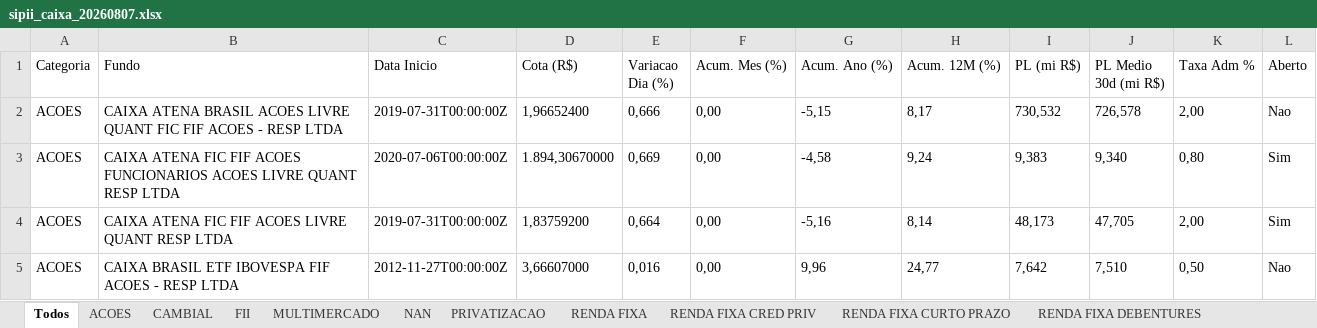
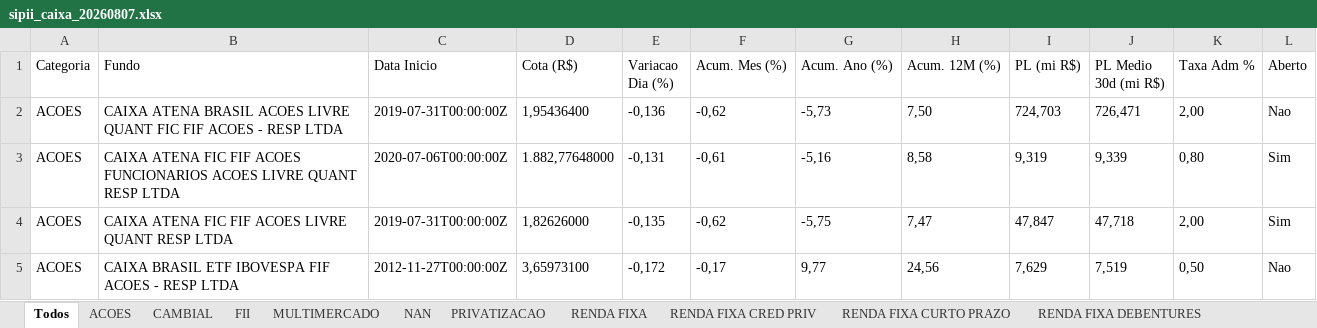
Before and after one commit to eltonprivatebanker/catalogo-fundos-cvm, an Excel workbook: saida/sipii_caixa_20260807.xlsx, sheet Todos, drawn as a sheet; only a part is shown; values as stored, in another font and other column widths than the file's, no borders; the diff covers the shown part only; the diff names each change by its address in the sheet, - before the commit and + after, or states it on an @@ line.

```diff
--- a/saida/sipii_caixa_20260807.xlsx (sheet Todos)
+++ b/saida/sipii_caixa_20260807.xlsx (sheet Todos)
-D2 (Cota (R$)): 1,96652400
+D2 (Cota (R$)): 1,95436400
-E2 (Variacao Dia (%)): 0,666
+E2 (Variacao Dia (%)): -0,136
-F2 (Acum. Mes (%)): 0,00
+F2 (Acum. Mes (%)): -0,62
-G2 (Acum. Ano (%)): -5,15
+G2 (Acum. Ano (%)): -5,73
-H2 (Acum. 12M (%)): 8,17
+H2 (Acum. 12M (%)): 7,50
-I2 (PL (mi R$)): 730,532
+I2 (PL (mi R$)): 724,703
-J2 (PL Medio 30d (mi R$)): 726,578
+J2 (PL Medio 30d (mi R$)): 726,471
-D3 (Cota (R$)): 1.894,30670000
+D3 (Cota (R$)): 1.882,77648000
-E3 (Variacao Dia (%)): 0,669
+E3 (Variacao Dia (%)): -0,131
-F3 (Acum. Mes (%)): 0,00
+F3 (Acum. Mes (%)): -0,61
-G3 (Acum. Ano (%)): -4,58
+G3 (Acum. Ano (%)): -5,16
-H3 (Acum. 12M (%)): 9,24
+H3 (Acum. 12M (%)): 8,58
-I3 (PL (mi R$)): 9,383
+I3 (PL (mi R$)): 9,319
-J3 (PL Medio 30d (mi R$)): 9,340
+J3 (PL Medio 30d (mi R$)): 9,339
-D4 (Cota (R$)): 1,83759200
+D4 (Cota (R$)): 1,82626000
-E4 (Variacao Dia (%)): 0,664
+E4 (Variacao Dia (%)): -0,135
-F4 (Acum. Mes (%)): 0,00
+F4 (Acum. Mes (%)): -0,62
-G4 (Acum. Ano (%)): -5,16
+G4 (Acum. Ano (%)): -5,75
-H4 (Acum. 12M (%)): 8,14
+H4 (Acum. 12M (%)): 7,47
-I4 (PL (mi R$)): 48,173
+I4 (PL (mi R$)): 47,847
-J4 (PL Medio 30d (mi R$)): 47,705
+J4 (PL Medio 30d (mi R$)): 47,718
-D5 (Cota (R$)): 3,66607000
+D5 (Cota (R$)): 3,65973100
-E5 (Variacao Dia (%)): 0,016
+E5 (Variacao Dia (%)): -0,172
-F5 (Acum. Mes (%)): 0,00
+F5 (Acum. Mes (%)): -0,17
-G5 (Acum. Ano (%)): 9,96
+G5 (Acum. Ano (%)): 9,77
-H5 (Acum. 12M (%)): 24,77
+H5 (Acum. 12M (%)): 24,56
-I5 (PL (mi R$)): 7,642
+I5 (PL (mi R$)): 7,629
-J5 (PL Medio 30d (mi R$)): 7,510
+J5 (PL Medio 30d (mi R$)): 7,519
```
Also changed, not shown: 1271 edited cells elsewhere in this sheet, sheet RENDA FIXA, sheet ACOES, sheet MULTIMERCADO, sheet NAN, sheet RENDA FIXA CRED PRIV, sheet RENDA FIXA REF DI, 5 more sheets, 2 other files.
